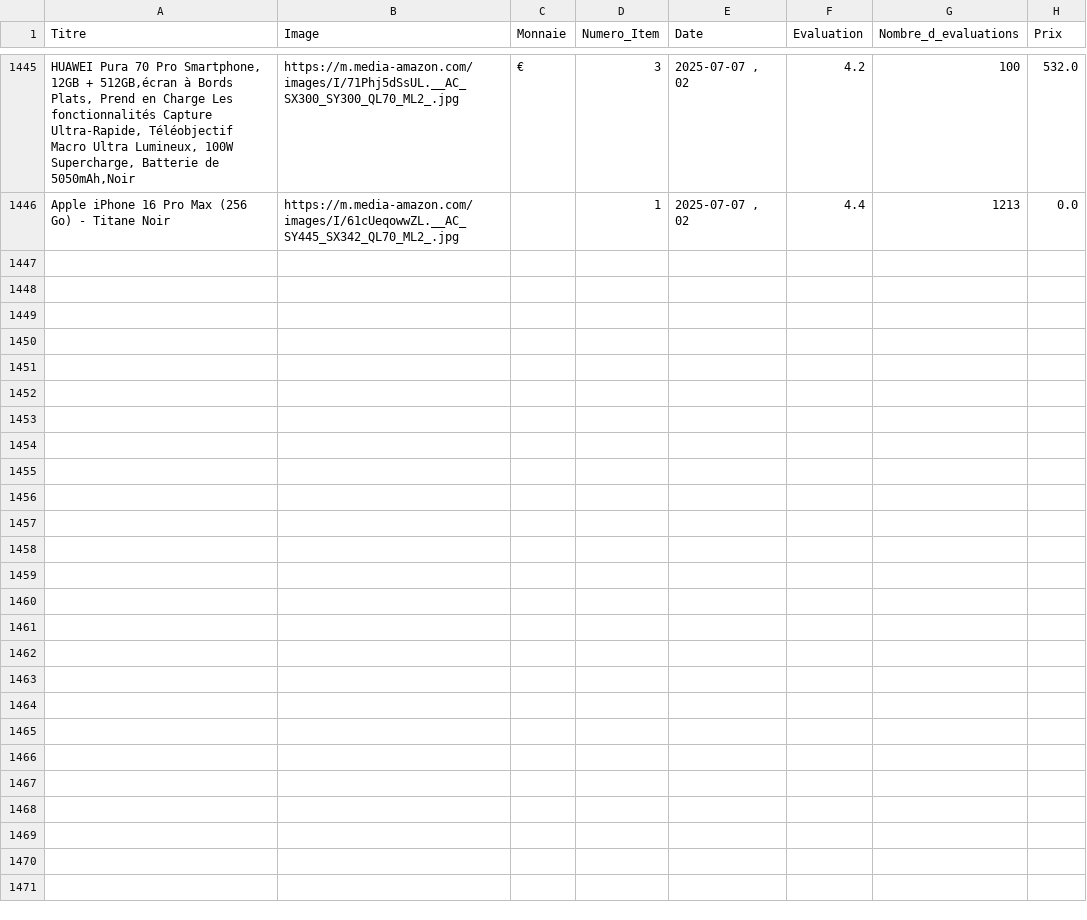
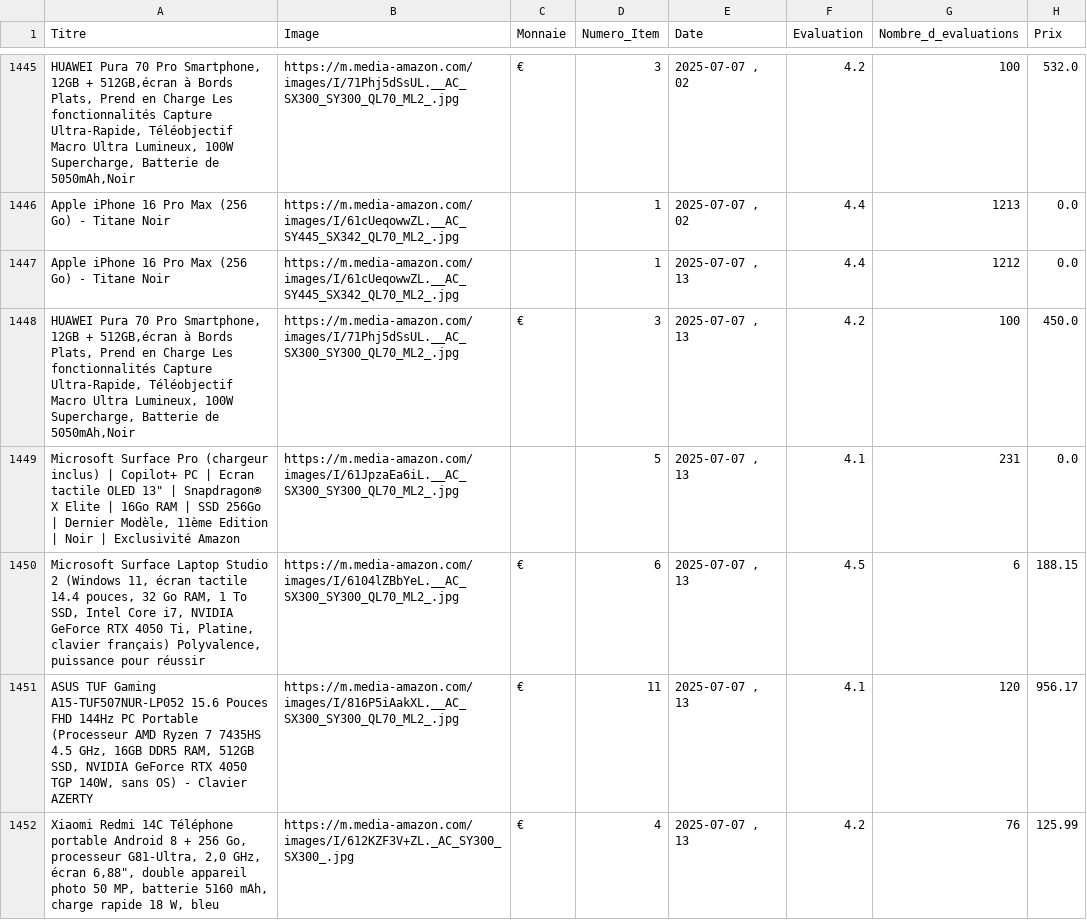
Before and after one commit to User510991/WebscrapAmazon_project, a CSV file: amazon_products.csv, drawn as a sheet; only a part is shown, gaps mark what is left out; the diff names each change by its address in the sheet, - before the commit and + after, or states it on an @@ line.

```diff
--- a/amazon_products.csv
+++ b/amazon_products.csv
+row 1447: Apple iPhone 16 Pro Max (256 Go) - Titane Noir | https://m.media-amazon.com/images/I/61cUeqowwZL.__AC_SY445_SX342_QL70_ML2_.jpg |  | 1 | 2025-07-07 , 13 | 4.4 | 1212 | 0.0
+row 1448: HUAWEI Pura 70 Pro Smartphone, 12GB + 512GB,écran à Bords Plats, Prend en Charge Les fonctionnalités Capture Ultra-Rapide, Téléobjectif Macro Ultra Lumineux, 100W Supercharge, Batterie de 5050mAh,Noir | https://m.media-amazon.com/images/I/71Phj5dSsUL.__AC_SX300_SY300_QL70_ML2_.jpg | € | 3 | 2025-07-07 , 13 | 4.2 | 100 | 450.0
+row 1449: Microsoft Surface Pro (chargeur inclus) | Copilot+ PC | Ecran tactile OLED 13" | Snapdragon® X Elite | 16Go RAM | SSD 256Go | Dernier Modèle, 11ème Edition | Noir | Exclusivité Amazon | https://m.media-amazon.com/images/I/61JpzaEa6iL.__AC_SX300_SY300_QL70_ML2_.jpg |  | 5 | 2025-07-07 , 13 | 4.1 | 231 | 0.0
+row 1450: Microsoft Surface Laptop Studio 2 (Windows 11, écran tactile 14.4 pouces, 32 Go RAM, 1 To SSD, Intel Core i7, NVIDIA GeForce RTX 4050 Ti, Platine, clavier français) Polyvalence, puissance pour réussir | https://m.media-amazon.com/images/I/6104lZBbYeL.__AC_SX300_SY300_QL70_ML2_.jpg | € | 6 | 2025-07-07 , 13 | 4.5 | 6 | 188.15
+row 1451: ASUS TUF Gaming A15-TUF507NUR-LP052 15.6 Pouces FHD 144Hz PC Portable (Processeur AMD Ryzen 7 7435HS 4.5 GHz, 16GB DDR5 RAM, 512GB SSD, NVIDIA GeForce RTX 4050 TGP 140W, sans OS) - Clavier AZERTY | https://m.media-amazon.com/images/I/816P5iAakXL.__AC_SX300_SY300_QL70_ML2_.jpg | € | 11 | 2025-07-07 , 13 | 4.1 | 120 | 956.17
+row 1452: Xiaomi Redmi 14C Téléphone portable Android 8 + 256 Go, processeur G81-Ultra, 2,0 GHz, écran 6,88", double appareil photo 50 MP, batterie 5160 mAh, charge rapide 18 W, bleu | https://m.media-amazon.com/images/I/612KZF3V+ZL._AC_SY300_SX300_.jpg | € | 4 | 2025-07-07 , 13 | 4.2 | 76 | 125.99
```
